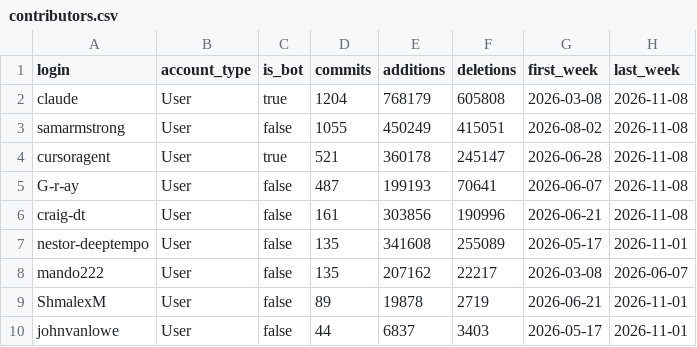
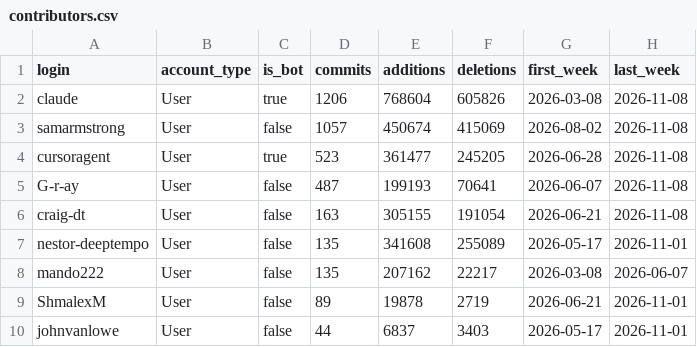
Before and after one commit to Vigil-SOC/metrics, a CSV file: data/contributors.csv, drawn as a sheet; only a part is shown.

```diff
--- a/data/contributors.csv
+++ b/data/contributors.csv
@@ -1,7 +1,7 @@
 login,account_type,is_bot,commits,additions,deletions,first_week,last_week
-claude,User,true,1204,768179,605808,2026-03-08,2026-11-08
-samarmstrong,User,false,1055,450249,415051,2026-08-02,2026-11-08
-cursoragent,User,true,521,360178,245147,2026-06-28,2026-11-08
+claude,User,true,1206,768604,605826,2026-03-08,2026-11-08
+samarmstrong,User,false,1057,450674,415069,2026-08-02,2026-11-08
+cursoragent,User,true,523,361477,245205,2026-06-28,2026-11-08
 G-r-ay,User,false,487,199193,70641,2026-06-07,2026-11-08
-craig-dt,User,false,161,303856,190996,2026-06-21,2026-11-08
+craig-dt,User,false,163,305155,191054,2026-06-21,2026-11-08
 nestor-deeptempo,User,false,135,341608,255089,2026-05-17,2026-11-01
```
Also changed, not shown: data/monthly_summary.csv, data/repo_daily.csv, 2 other files.
